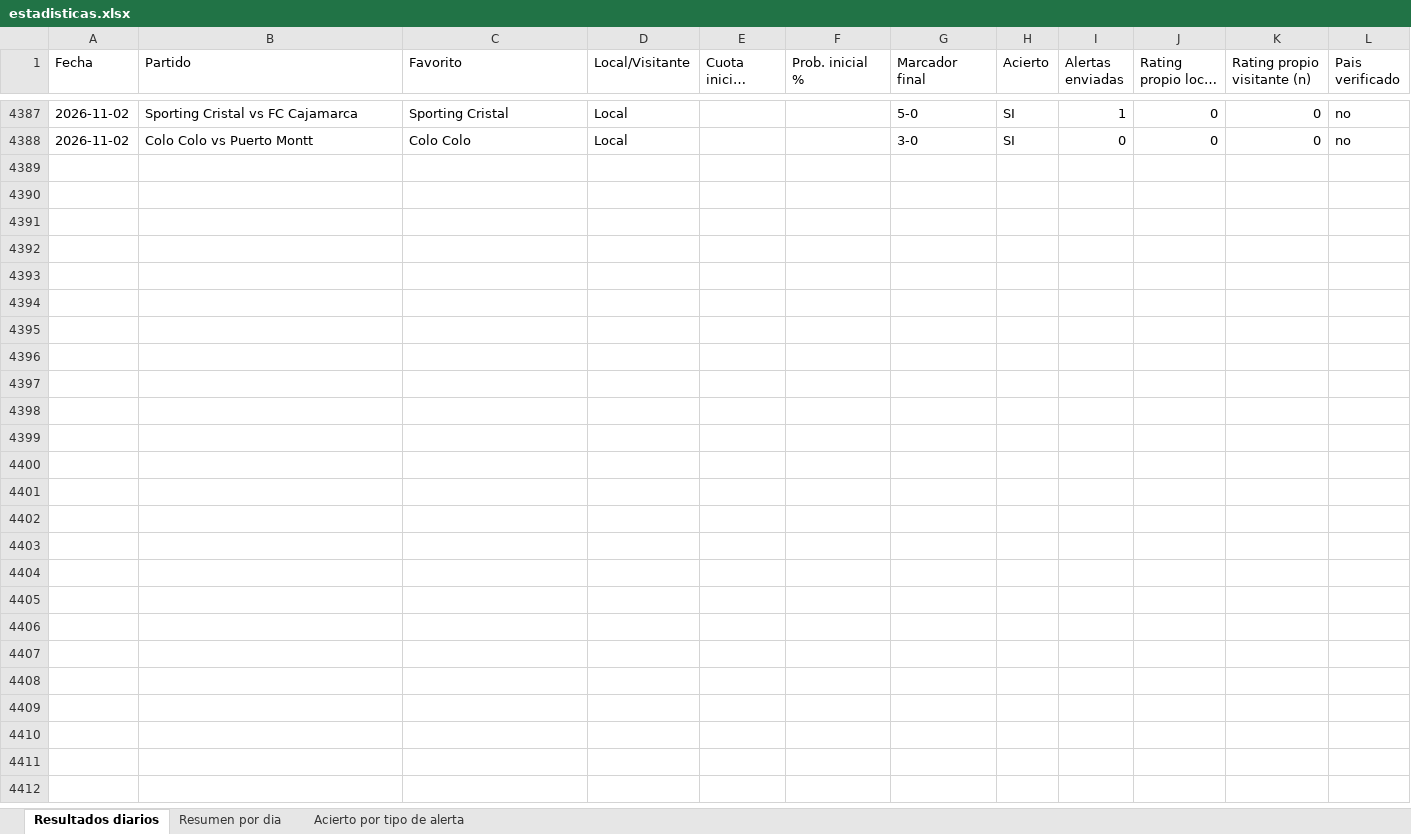
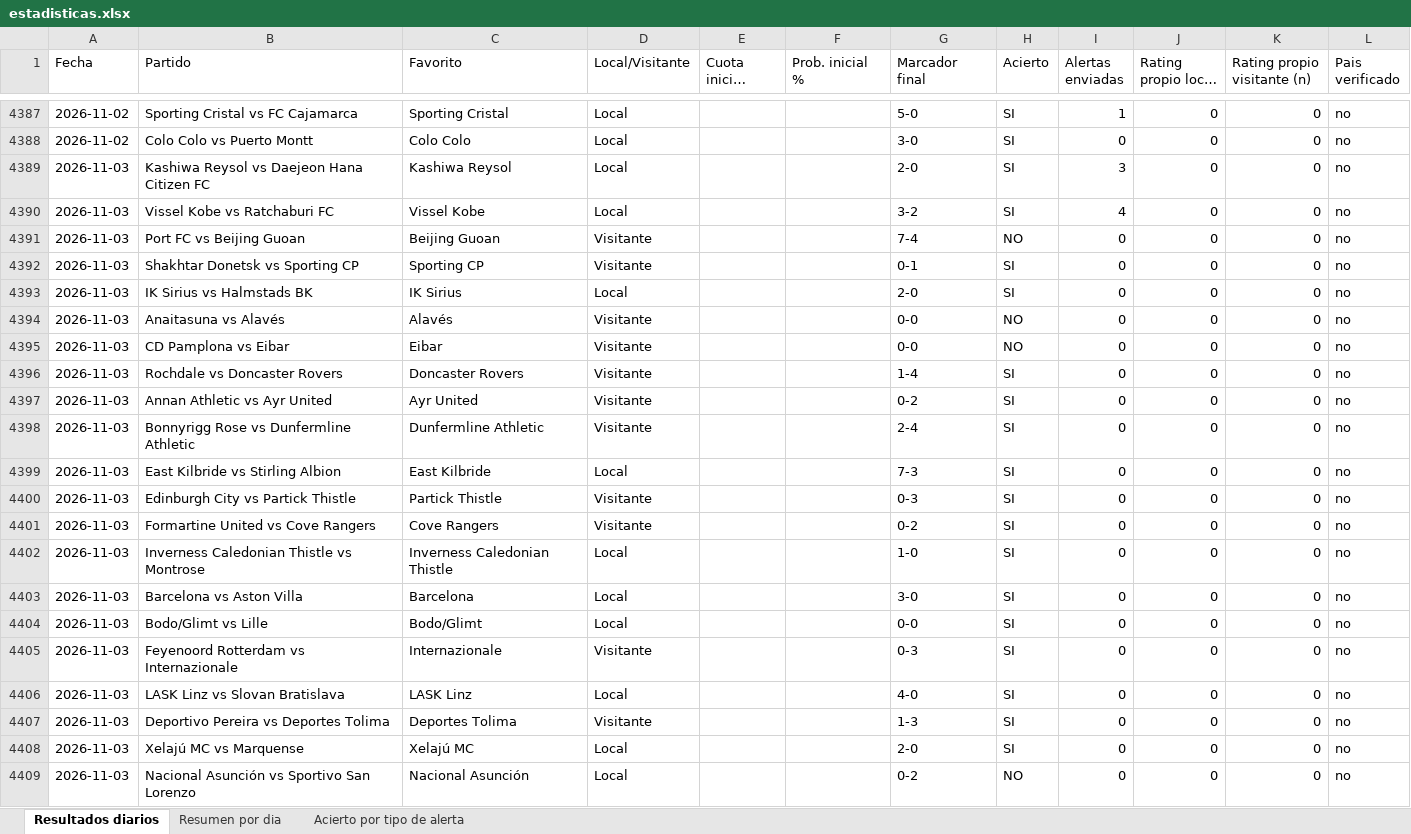
Before and after one commit to erikolivo/Mimoexcel, an Excel workbook: data/estadisticas.xlsx, sheet Resultados diarios, drawn as a sheet; only a part is shown, gaps mark what is left out; long unchanged cells end in …; values as stored, in another font and other column widths than the file's, no borders; the diff names each change by its address in the sheet, - before the commit and + after, or states it on an @@ line.

```diff
--- a/data/estadisticas.xlsx (sheet Resultados diarios)
+++ b/data/estadisticas.xlsx (sheet Resultados diarios)
+row 4389: 2026-11-03 | Kashiwa Reysol vs Daejeon Hana Citizen FC | Kashiwa Reysol | Local |  |  | 2-0 | SI | 3 | 0 | 0 | no
+row 4390: 2026-11-03 | Vissel Kobe vs Ratchaburi FC | Vissel Kobe | Local |  |  | 3-2 | SI | 4 | 0 | 0 | no
+row 4391: 2026-11-03 | Port FC vs Beijing Guoan | Beijing Guoan | Visitante |  |  | 7-4 | NO | 0 | 0 | 0 | no
+row 4392: 2026-11-03 | Shakhtar Donetsk vs Sporting CP | Sporting CP | Visitante |  |  | 0-1 | SI | 0 | 0 | 0 | no
+row 4393: 2026-11-03 | IK Sirius vs Halmstads BK | IK Sirius | Local |  |  | 2-0 | SI | 0 | 0 | 0 | no
+row 4394: 2026-11-03 | Anaitasuna vs Alavés | Alavés | Visitante |  |  | 0-0 | NO | 0 | 0 | 0 | no
+row 4395: 2026-11-03 | CD Pamplona vs Eibar | Eibar | Visitante |  |  | 0-0 | NO | 0 | 0 | 0 | no
+row 4396: 2026-11-03 | Rochdale vs Doncaster Rovers | Doncaster Rovers | Visitante |  |  | 1-4 | SI | 0 | 0 | 0 | no
+row 4397: 2026-11-03 | Annan Athletic vs Ayr United | Ayr United | Visitante |  |  | 0-2 | SI | 0 | 0 | 0 | no
+row 4398: 2026-11-03 | Bonnyrigg Rose vs Dunfermline Athletic | Dunfermline Athletic | Visitante |  |  | 2-4 | SI | 0 | 0 | 0 | no
+row 4399: 2026-11-03 | East Kilbride vs Stirling Albion | East Kilbride | Local |  |  | 7-3 | SI | 0 | 0 | 0 | no
+row 4400: 2026-11-03 | Edinburgh City vs Partick Thistle | Partick Thistle | Visitante |  |  | 0-3 | SI | 0 | 0 | 0 | no
+row 4401: 2026-11-03 | Formartine United vs Cove Rangers | Cove Rangers | Visitante |  |  | 0-2 | SI | 0 | 0 | 0 | no
+row 4402: 2026-11-03 | Inverness Caledonian Thistle vs Montrose | Inverness Caledonian Thistle | Local |  |  | 1-0 | SI | 0 | 0 | 0 | no
+row 4403: 2026-11-03 | Barcelona vs Aston Villa | Barcelona | Local |  |  | 3-0 | SI | 0 | 0 | 0 | no
+row 4404: 2026-11-03 | Bodo/Glimt vs Lille | Bodo/Glimt | Local |  |  | 0-0 | SI | 0 | 0 | 0 | no
+row 4405: 2026-11-03 | Feyenoord Rotterdam vs Internazionale | Internazionale | Visitante |  |  | 0-3 | SI | 0 | 0 | 0 | no
+row 4406: 2026-11-03 | LASK Linz vs Slovan Bratislava | LASK Linz | Local |  |  | 4-0 | SI | 0 | 0 | 0 | no
+row 4407: 2026-11-03 | Deportivo Pereira vs Deportes Tolima | Deportes Tolima | Visitante |  |  | 1-3 | SI | 0 | 0 | 0 | no
+row 4408: 2026-11-03 | Xelajú MC vs Marquense | Xelajú MC | Local |  |  | 2-0 | SI | 0 | 0 | 0 | no
+row 4409: 2026-11-03 | Nacional Asunción vs Sportivo San Lorenzo | Nacional Asunción | Local |  |  | 0-2 | NO | 0 | 0 | 0 | no
```
Also changed, not shown: sheet Acierto por tipo de alerta, sheet Resumen por dia, 7 other files.
